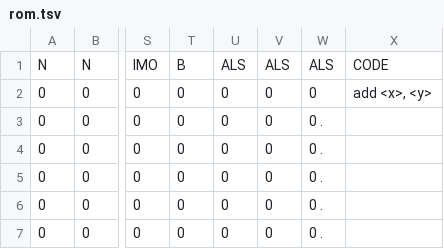
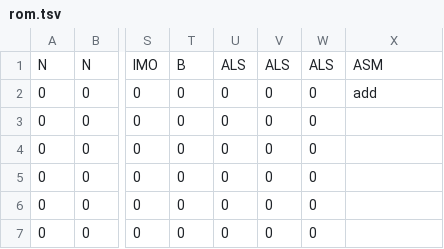
Before and after one commit to Oelin/pix, a TSV file: cu/rom.tsv, drawn as a sheet; only a part is shown, gaps mark what is left out; the diff covers the shown part only; the diff names each change by its address in the sheet, - before the commit and + after, or states it on an @@ line.

Commit message:
Update rom.tsv

```diff
--- a/cu/rom.tsv
+++ b/cu/rom.tsv
-X1: CODE
+X1: ASM
-X2: add <x>, <y>
+X2: add
-W3:W7: 0 .
+W3:W7: 0
```
Also changed, not shown: 16 edited cells elsewhere in this file.
